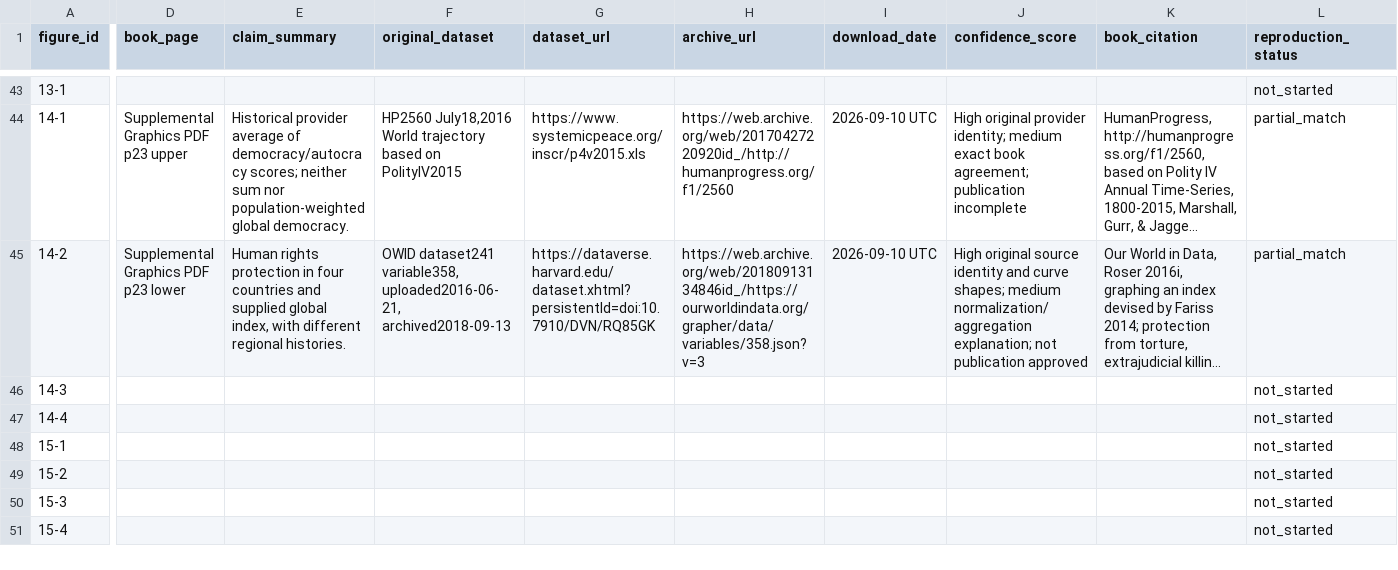
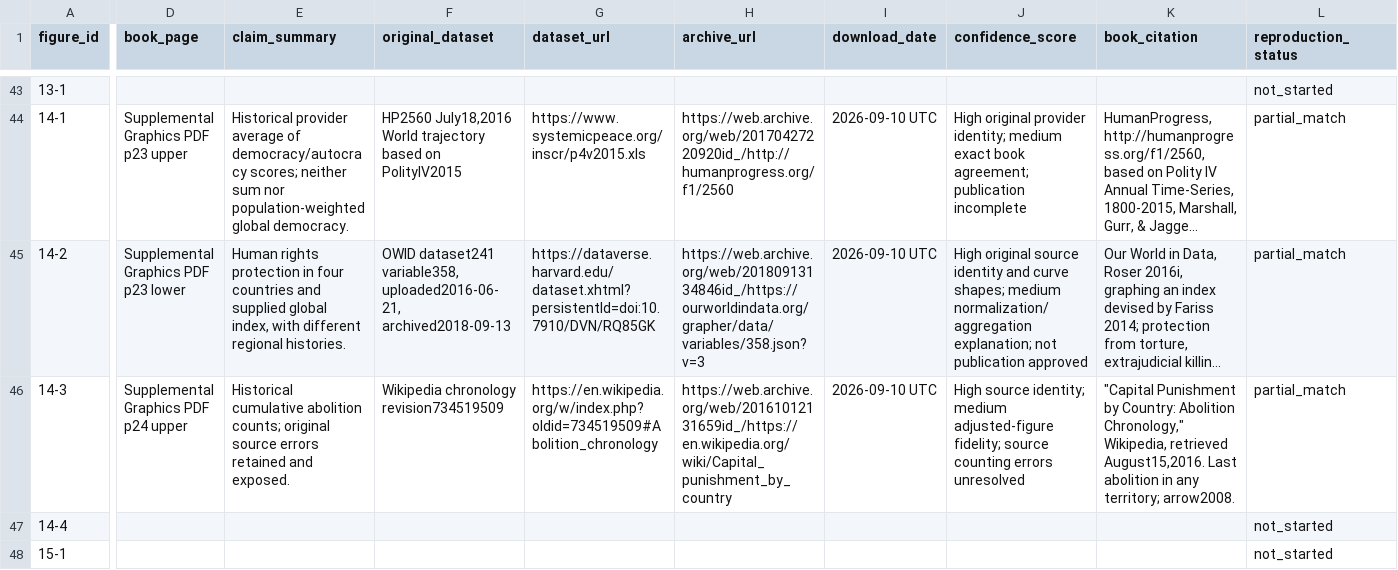
Before and after one commit to J-Chamberlain/pinker_charts, a CSV file: data/metadata/figure_metadata.csv, drawn as a sheet; only a part is shown, gaps mark what is left out; the shorter side is filled out with more unchanged rows; long unchanged cells end in …; the diff covers the shown part only; the diff names each change by its address in the sheet, - before the commit and + after, or states it on an @@ line.

Commit message:
Reconstruct figure 14-3 as partial match and expose source counting errors

```diff
--- a/data/metadata/figure_metadata.csv
+++ b/data/metadata/figure_metadata.csv
-D46 (book_page): (empty)
+D46 (book_page): Supplemental Graphics PDF p24 upper
-E46 (claim_summary): (empty)
+E46 (claim_summary): Historical cumulative abolition counts; original source errors retained and exposed.
-F46 (original_dataset): (empty)
+F46 (original_dataset): Wikipedia chronology revision734519509
-G46 (dataset_url): (empty)
+G46 (dataset_url): https://en.wikipedia.org/w/index.php?oldid=734519509#Abolition_chronology
-H46 (archive_url): (empty)
+H46 (archive_url): https://web.archive.org/web/20161012131659id_/https://en.wikipedia.org/wiki/Capital_punishment_by_country
-I46 (download_date): (empty)
+I46 (download_date): 2026-09-10 UTC
-J46 (confidence_score): (empty)
+J46 (confidence_score): High source identity; medium adjusted-figure fidelity; source counting errors unresolved
-K46 (book_citation): (empty)
+K46 (book_citation): "Capital Punishment by Country: Abolition Chronology," Wikipedia, retrieved August15,2016. Last abolition in any territory; arrow2008.
-L46 (reproduction_status): not_started
+L46 (reproduction_status): partial_match
```
Also changed, not shown: 3 edited cells elsewhere in this file, data/figure_registry.csv, 45 other files.
